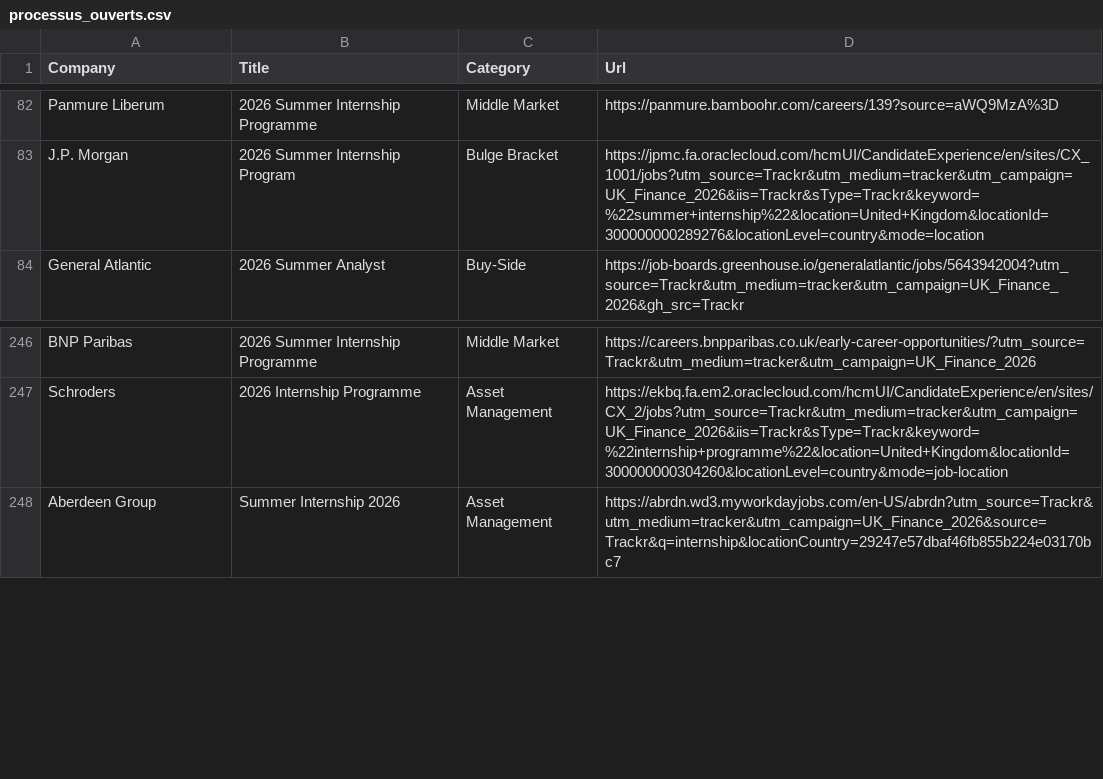
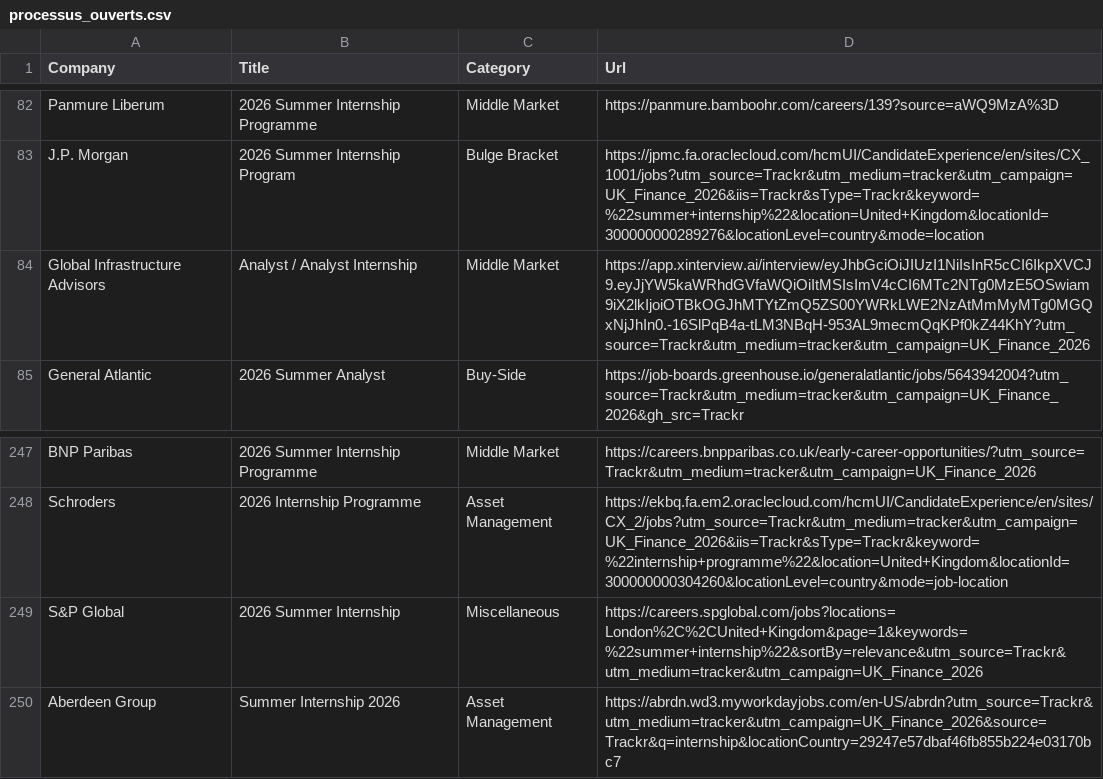
Before and after one commit to ludovicstvys/SummerIntern, a CSV file: processus_ouverts.csv, drawn as a sheet; only a part is shown, gaps mark what is left out; the diff names each change by its address in the sheet, - before the commit and + after, or states it on an @@ line.

```diff
--- a/processus_ouverts.csv
+++ b/processus_ouverts.csv
+row 84: Global Infrastructure Advisors | Analyst / Analyst Internship | Middle Market | https://app.xinterview.ai/interview/eyJhbGciOiJIUzI1NiIsInR5cCI6IkpXVCJ9.eyJjYW5kaWRhdGVfaWQiOiItMSIsImV4cCI6MTc2NTg0MzE5OSwiam9iX2lkIjoiOTBkOGJhMTYtZmQ5ZS00YWRkLWE2NzAtMmMyMTg0MGQxNjJhIn0.-16SlPqB4a-tLM3NBqH-953AL9mecmQqKPf0kZ44KhY?utm_source=Trackr&utm_medium=tracker&utm_campaign=UK_Finance_2026
+row 249: S&P Global | 2026 Summer Internship | Miscellaneous | https://careers.spglobal.com/jobs?locations=London%2C%2CUnited+Kingdom&page=1&keywords=%22summer+internship%22&sortBy=relevance&utm_source=Trackr&utm_medium=tracker&utm_campaign=UK_Finance_2026
```
